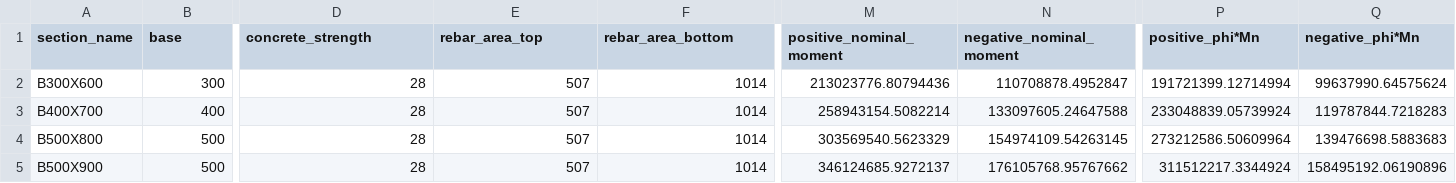
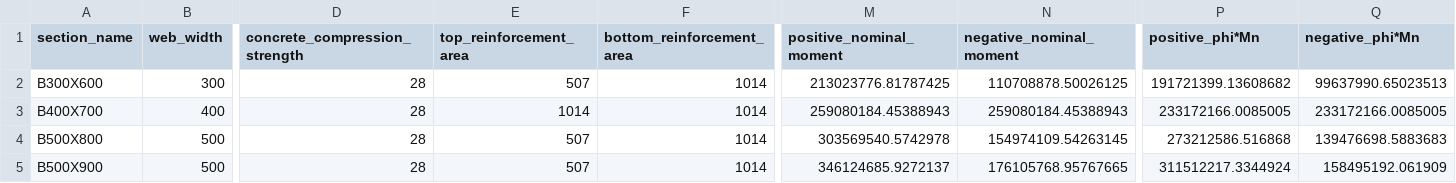
Before and after one commit to codexan14/conrete_detailer, a CSV file: core/examples/01/beam_sections.csv, drawn as a sheet; only a part is shown, gaps mark what is left out; the diff covers the shown part only; the diff names each change by its address in the sheet, - before the commit and + after, or states it on an @@ line.

```diff
--- a/core/examples/01/beam_sections.csv
+++ b/core/examples/01/beam_sections.csv
-B1: base
+B1: web_width
-D1: concrete_strength
+D1: concrete_compression_strength
-E1: rebar_area_top
+E1: top_reinforcement_area
-F1: rebar_area_bottom
+F1: bottom_reinforcement_area
-M2 (positive_nominal_moment): 213023776.80794436
+M2 (positive_nominal_moment): 213023776.81787425
-N2 (negative_nominal_moment): 110708878.4952847
+N2 (negative_nominal_moment): 110708878.50026125
-P2 (positive_phi*Mn): 191721399.12714994
+P2 (positive_phi*Mn): 191721399.13608682
-Q2 (negative_phi*Mn): 99637990.64575624
+Q2 (negative_phi*Mn): 99637990.65023513
-E3 (top_reinforcement_area): 507
+E3 (top_reinforcement_area): 1014
-M3 (positive_nominal_moment): 258943154.5082214
+M3 (positive_nominal_moment): 259080184.45388943
-N3 (negative_nominal_moment): 133097605.24647588
+N3 (negative_nominal_moment): 259080184.45388943
-P3 (positive_phi*Mn): 233048839.05739924
+P3 (positive_phi*Mn): 233172166.0085005
-Q3 (negative_phi*Mn): 119787844.7218283
+Q3 (negative_phi*Mn): 233172166.0085005
-M4 (positive_nominal_moment): 303569540.5623329
+M4 (positive_nominal_moment): 303569540.5742978
-P4 (positive_phi*Mn): 273212586.50609964
+P4 (positive_phi*Mn): 273212586.516868
-N5 (negative_nominal_moment): 176105768.95767662
+N5 (negative_nominal_moment): 176105768.95767665
-Q5 (negative_phi*Mn): 158495192.06190896
+Q5 (negative_phi*Mn): 158495192.061909
```
Also changed, not shown: 2 edited cells elsewhere in this file, 9 other files.
